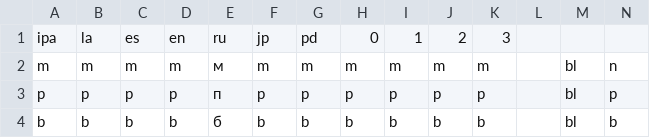
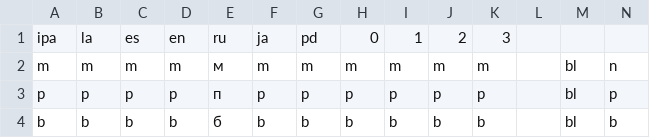
Before and after one commit to jkunimune/dunier, a TSV file: resources/alphabet.tsv, drawn as a sheet; only a part is shown.

```diff
--- a/resources/alphabet.tsv
+++ b/resources/alphabet.tsv
@@ -1,2 +1,2 @@
-ipa	la	es	en	ru	jp	pd	0	1	2	3
+ipa	la	es	en	ru	ja	pd	0	1	2	3
 m	m	m	m	м	m	m	m	m	m	m		bl	n
```
Also changed, not shown: 10 other files.
